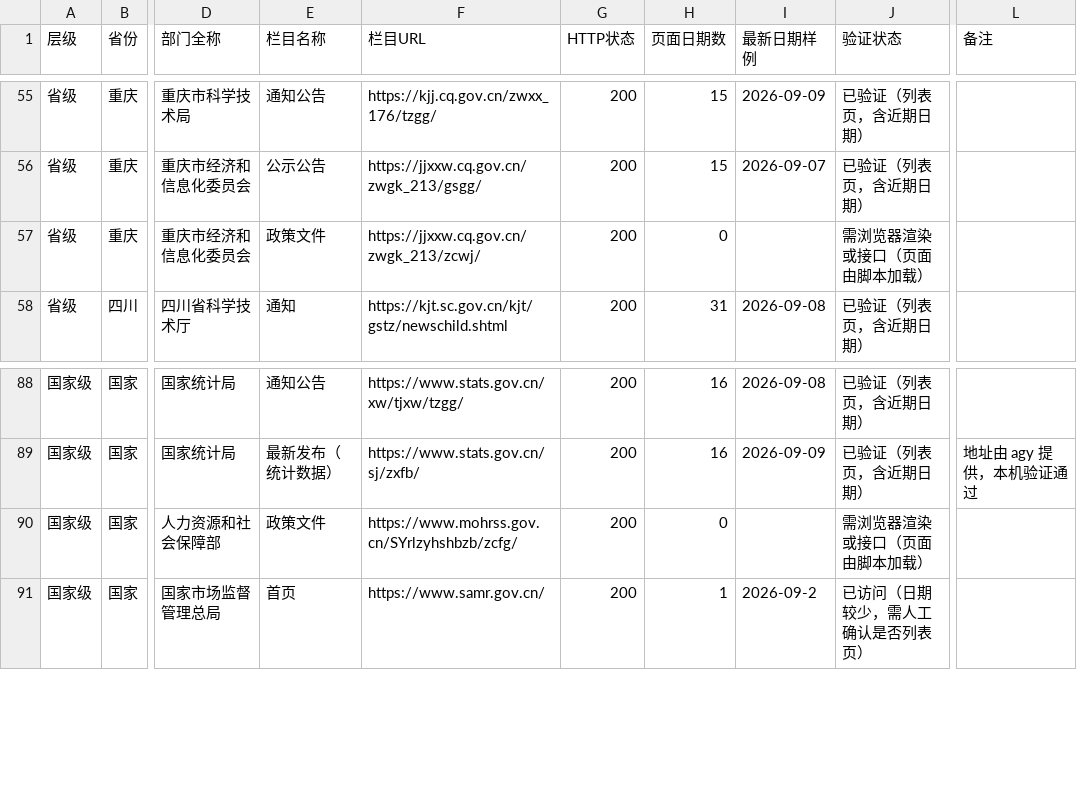
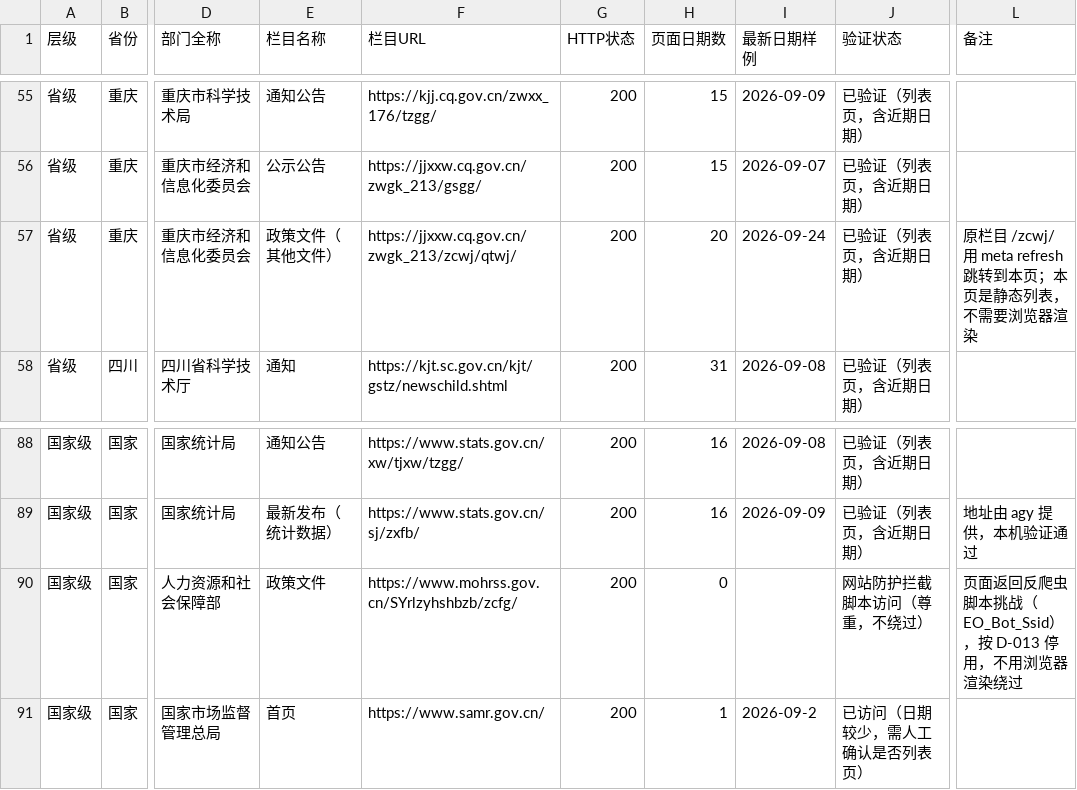
Before and after one commit to wanglei581/youju, a CSV file: docs/数据来源/全国来源清单_P0_v1.csv, drawn as a sheet; only a part is shown, gaps mark what is left out; the diff names each change by its address in the sheet, - before the commit and + after, or states it on an @@ line.

```diff
--- a/docs/数据来源/全国来源清单_P0_v1.csv
+++ b/docs/数据来源/全国来源清单_P0_v1.csv
-E57 (栏目名称): 政策文件
+E57 (栏目名称): 政策文件（其他文件）
-F57 (栏目URL): https://jjxxw.cq.gov.cn/zwgk_213/zcwj/
+F57 (栏目URL): https://jjxxw.cq.gov.cn/zwgk_213/zcwj/qtwj/
-H57 (页面日期数): 0
+H57 (页面日期数): 20
-I57 (最新日期样例): (empty)
+I57 (最新日期样例): 2026-09-24
-J57 (验证状态): 需浏览器渲染或接口（页面由脚本加载）
+J57 (验证状态): 已验证（列表页，含近期日期）
-L57 (备注): (empty)
+L57 (备注): 原栏目 /zcwj/ 用 meta refresh 跳转到本页；本页是静态列表，不需要浏览器渲染
-J90 (验证状态): 需浏览器渲染或接口（页面由脚本加载）
+J90 (验证状态): 网站防护拦截脚本访问（尊重，不绕过）
-L90 (备注): (empty)
+L90 (备注): 页面返回反爬虫脚本挑战（EO_Bot_Ssid），按 D-013 停用，不用浏览器渲染绕过
```
Also changed, not shown: 7 other files.
